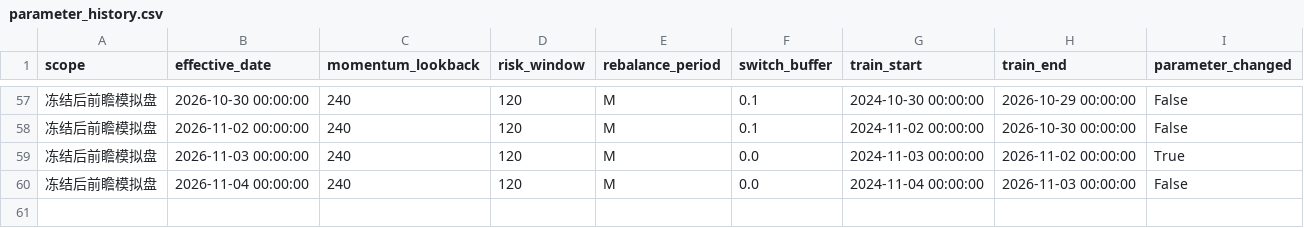
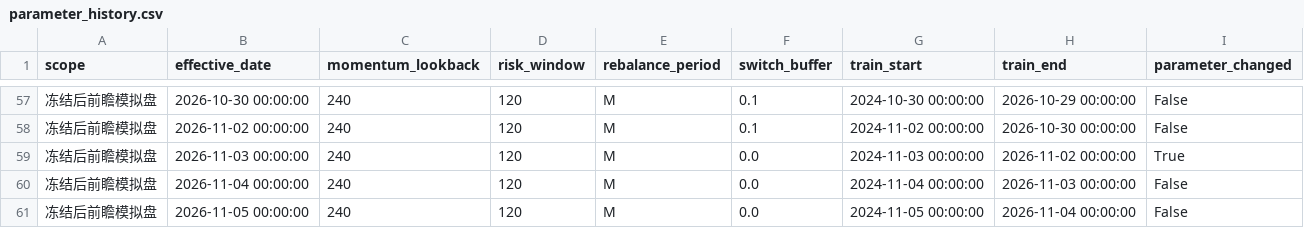
Before and after one commit to MCWang721/lowvol-inverse-offense, a CSV file: parameter_history.csv, drawn as a sheet; only a part is shown, gaps mark what is left out.

```diff
--- a/parameter_history.csv
+++ b/parameter_history.csv
@@ -60 +60,2 @@
 冻结后前瞻模拟盘,2026-11-04 00:00:00,240,120,M,0.0,2024-11-04 00:00:00,2026-11-03 00:00:00,False
+冻结后前瞻模拟盘,2026-11-05 00:00:00,240,120,M,0.0,2024-11-05 00:00:00,2026-11-04 00:00:00,False
```
Also changed, not shown: paper_history.csv, 3 other files.
